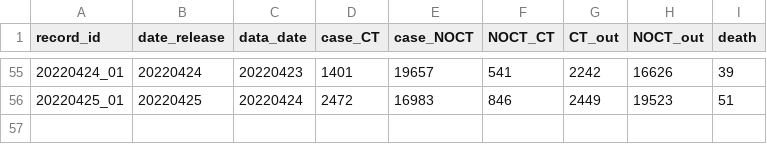
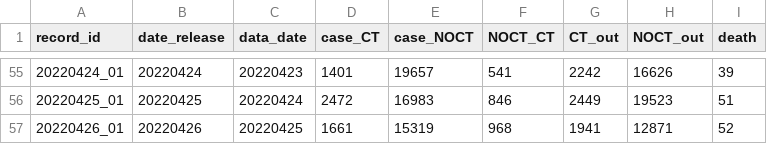
Before and after one commit to winyouc/jizhidao, a CSV file: SH_COVID_data.csv, drawn as a sheet; only a part is shown, gaps mark what is left out; the diff names each change by its address in the sheet, - before the commit and + after, or states it on an @@ line.

Commit message:
Update SH_COVID_data.csv
update 20220426

```diff
--- a/SH_COVID_data.csv
+++ b/SH_COVID_data.csv
+row 57: 20220426_01 | 20220426 | 20220425 | 1661 | 15319 | 968 | 1941 | 12871 | 52
```
